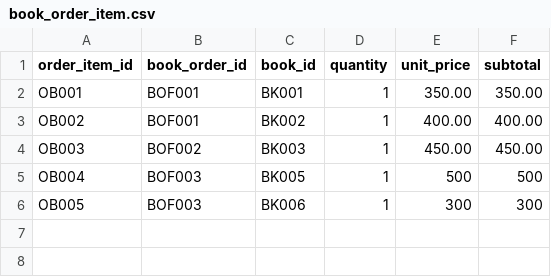
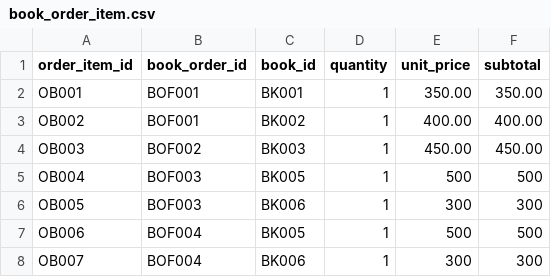
Before and after one commit to knnjy/aop_system_services, a CSV file: data/orders/book_order_item.csv, drawn as a sheet.

```diff
--- a/data/orders/book_order_item.csv
+++ b/data/orders/book_order_item.csv
@@ -6 +6,3 @@ OB004,BOF003,BK005,1,500,500
 OB005,BOF003,BK006,1,300,300
+OB006,BOF004,BK005,1,500,500
+OB007,BOF004,BK006,1,300,300
```
Also changed, not shown: data/orders/book_order.csv, 5 other files.
